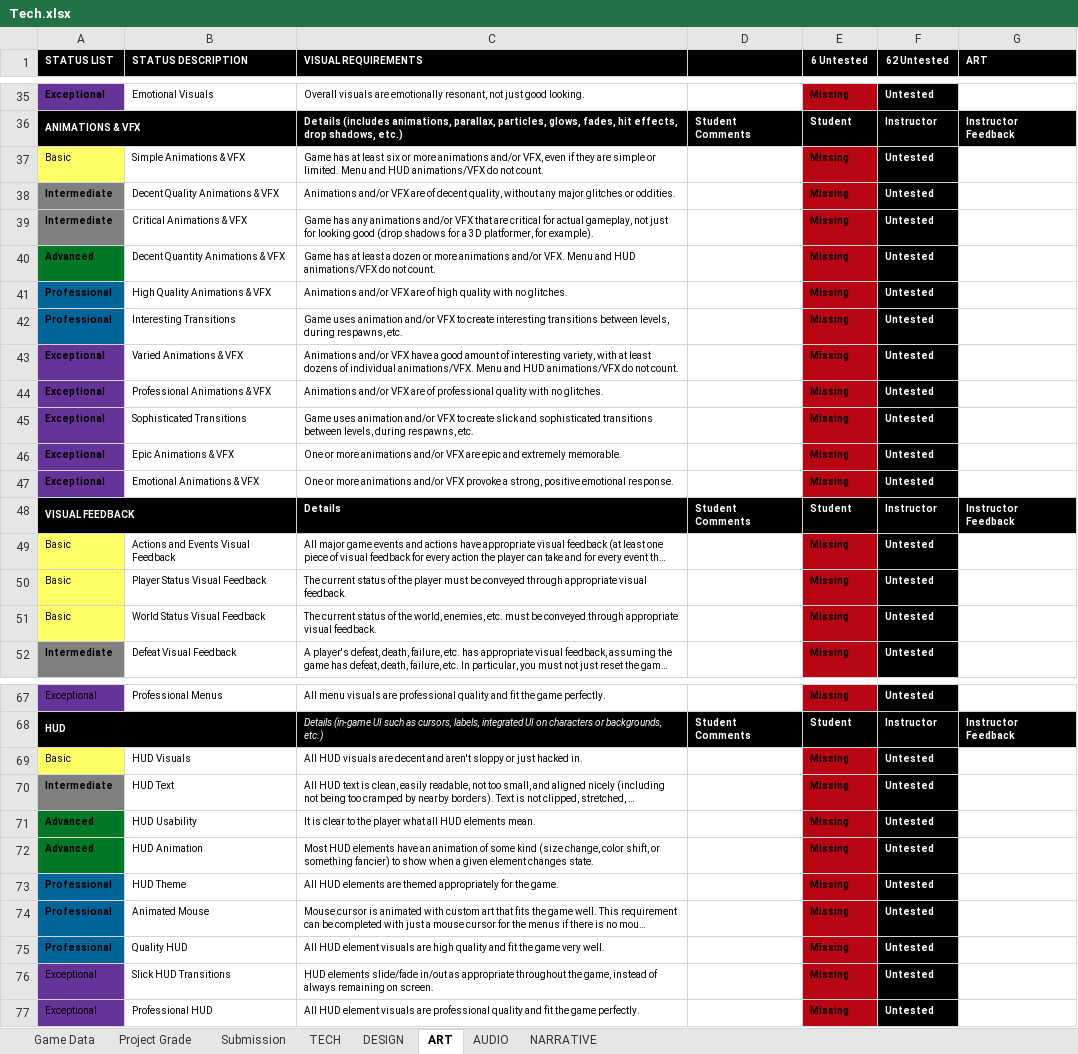
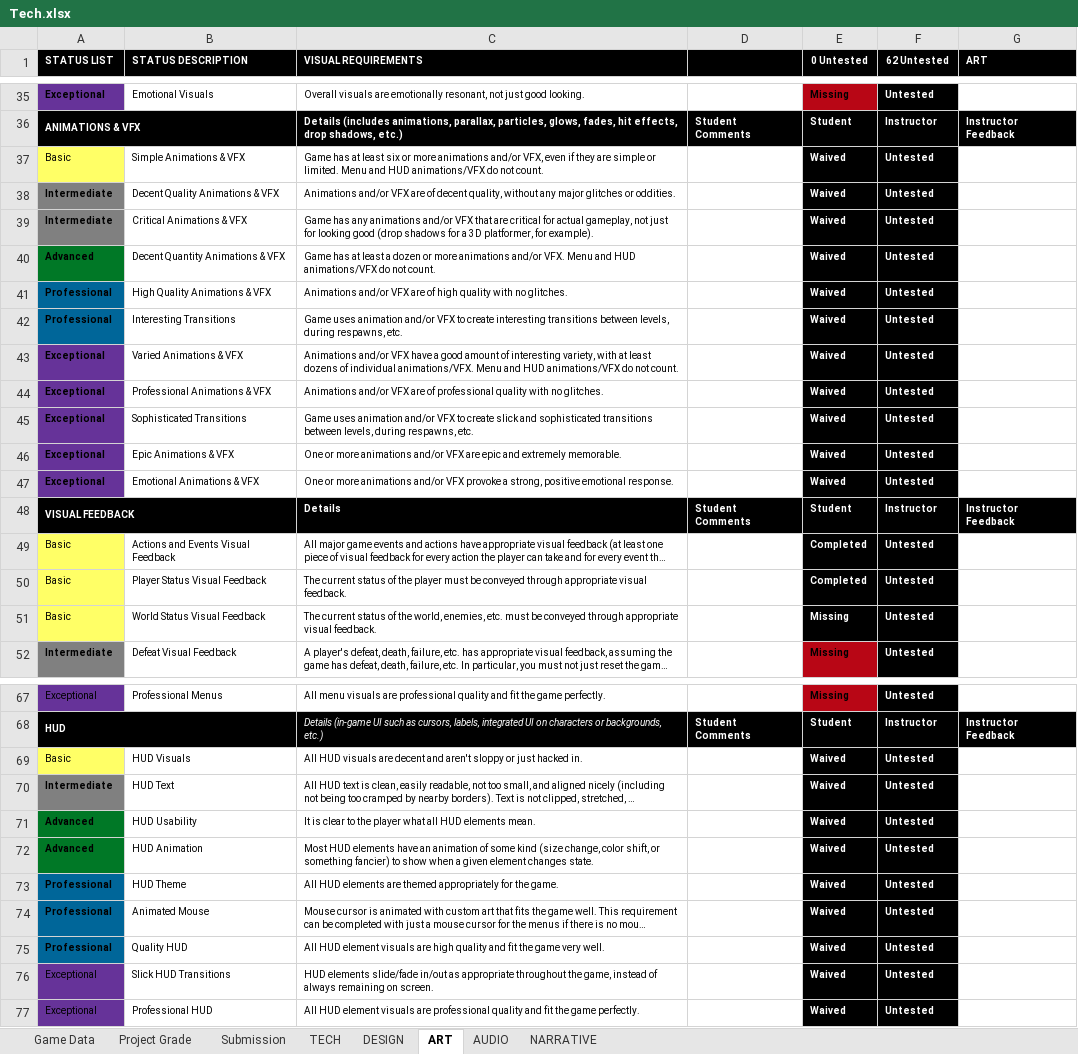
Before and after one commit to JiangdiGou/swole_team_6, an Excel workbook: Shared Files/Rubric_Extended/Tech.xlsx, sheet ART, drawn as a sheet; only a part is shown, gaps mark what is left out; long unchanged cells end in …; values as stored, in another font and other column widths than the file's, no borders; conditional formats not drawn; the diff covers the shown part only; the diff names each change by its address in the sheet, - before the commit and + after, or states it on an @@ line.

```diff
--- a/Shared Files/Rubric_Extended/Tech.xlsx (sheet ART)
+++ b/Shared Files/Rubric_Extended/Tech.xlsx (sheet ART)
-E1: 6 Untested
+E1: 0 Untested
-E37:E47 (0 Untested): Missing
+E37:E47 (0 Untested): Waived
@@ E37:E47 fill: #B80615 → #000000, text colour: black → #FFFFFF @@
-E49:E50 (0 Untested): Missing
+E49:E50 (0 Untested): Completed
@@ E49:E51 fill: #B80615 → #000000, text colour: black → #FFFFFF @@
-E69:E77 (0 Untested): Missing
+E69:E77 (0 Untested): Waived
@@ E69:E77 fill: #B80615 → #000000, text colour: black → #FFFFFF @@
```
Also changed, not shown: 11 edited cells elsewhere in this sheet, sheet AUDIO, sheet Project Grade, sheet TECH, 2 other files.
